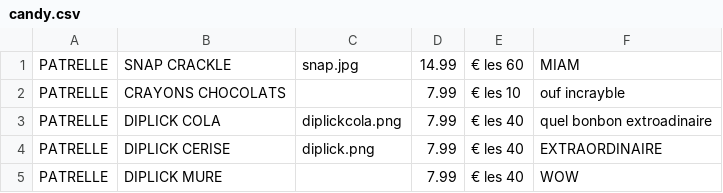
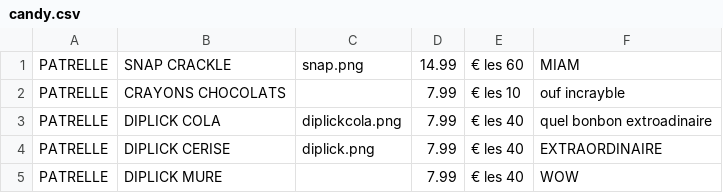
Before and after one commit to partycandy/bonbonslh, a CSV file: candy.csv, drawn as a sheet; only a part is shown; the diff names each change by its address in the sheet, - before the commit and + after, or states it on an @@ line.

Commit message:
Add files via upload

```diff
--- a/candy.csv
+++ b/candy.csv
-C1: snap.jpg
+C1: snap.png
```
